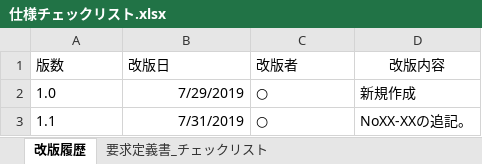
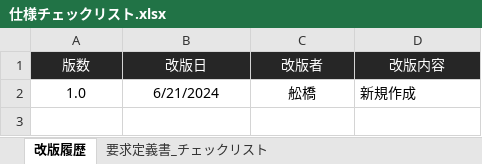
Before and after one commit to azreus906/10031s0001, an Excel workbook: documents/requirement_analysis/仕様チェックリスト.xlsx, sheet 改版履歴, drawn as a sheet; values as stored, in another font and other column widths than the file's, no borders; the diff names each change by its address in the sheet, - before the commit and + after, or states it on an @@ line.

```diff
--- a/documents/requirement_analysis/仕様チェックリスト.xlsx (sheet 改版履歴)
+++ b/documents/requirement_analysis/仕様チェックリスト.xlsx (sheet 改版履歴)
@@ A1:D1 fill: none → #262626, text colour: black → #FFFFFF @@
-A1:C1 alignment: left
+A1:C1 alignment: center
-A2 alignment: left
+A2 alignment: center
-B2 (改版日): 7/29/2019
+B2 (改版日): 6/21/2024
-B2 alignment: right
+B2 alignment: center
-C2 (改版者): ○
+C2 (改版者): 舩橋
-C2 alignment: left
+C2 alignment: center
-row 3: 1.1 | 7/31/2019 | ○ | NoXX-XXの追記。
```
Also changed, not shown: other sheet tabs, documents/requirement_analysis/QA票.xlsx.
